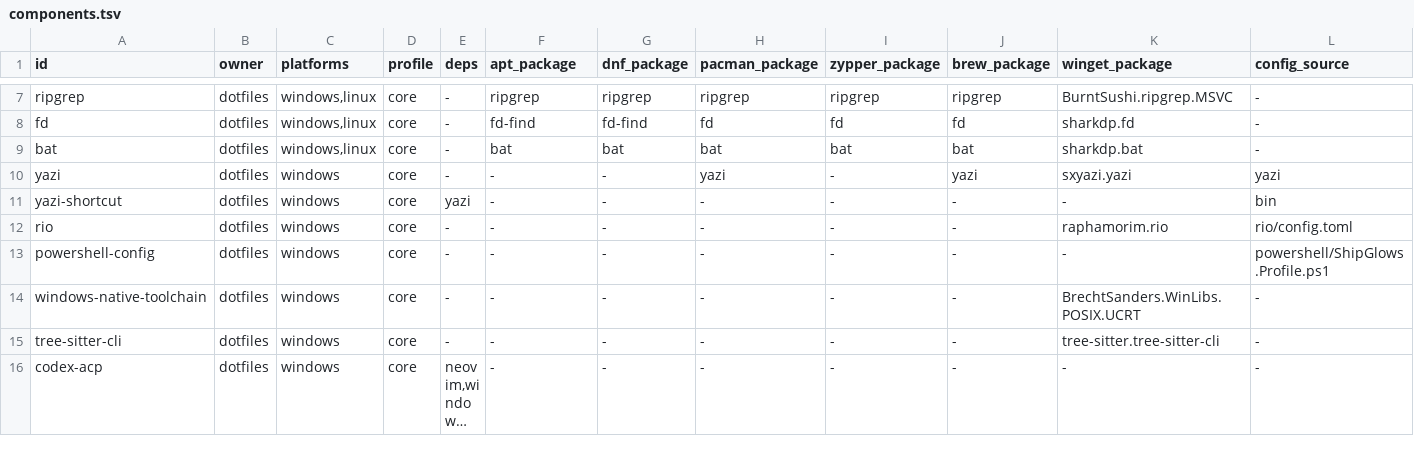
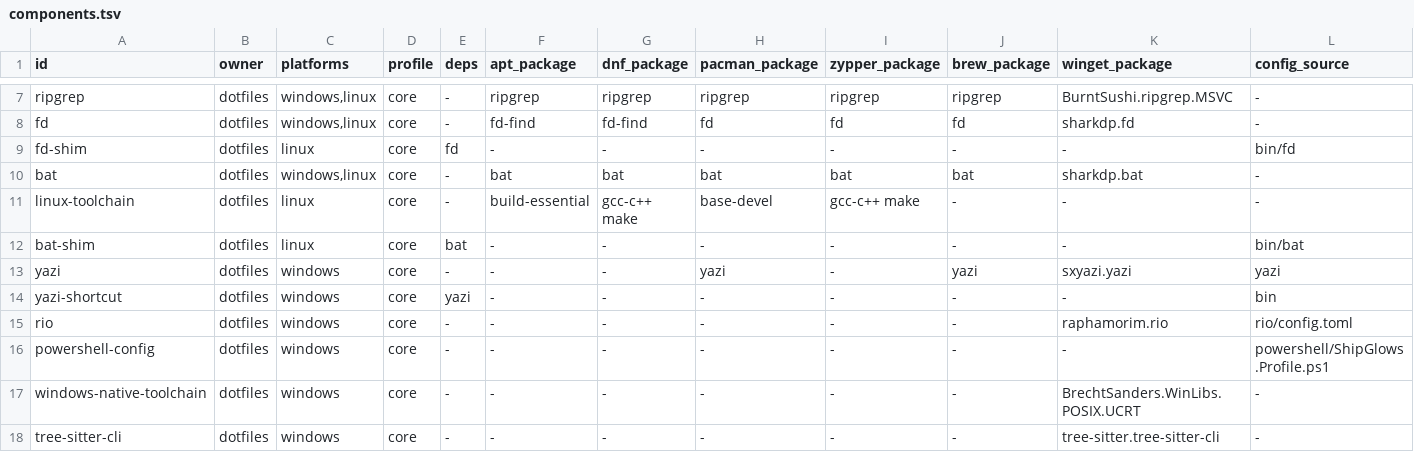
Before and after one commit to commandglows/dotfiles, a TSV file: dotfiles/components.tsv, drawn as a sheet; only a part is shown, gaps mark what is left out; the shorter side is filled out with more unchanged rows; long unchanged cells end in …; rows hold the shown columns only; the diff names each change by its address in the sheet, - before the commit and + after, or states it on an @@ line.

Commit message:
feat(installer): durable Linux toolchain + bat/fd shims across reinstall

```diff
--- a/dotfiles/components.tsv
+++ b/dotfiles/components.tsv
+row 9: fd-shim | dotfiles | linux | core | fd | - | - | - | - | - | - | bin/fd
+row 11: linux-toolchain | dotfiles | linux | core | - | build-essential | gcc-c++ make | base-devel | gcc-c++ make | - | - | -
+row 12: bat-shim | dotfiles | linux | core | bat | - | - | - | - | - | - | bin/bat
```
Also changed, not shown: 3 other files.
